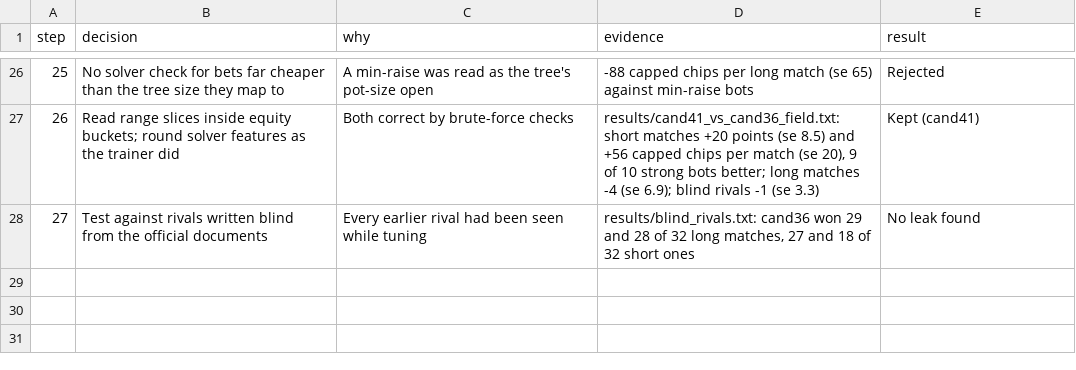
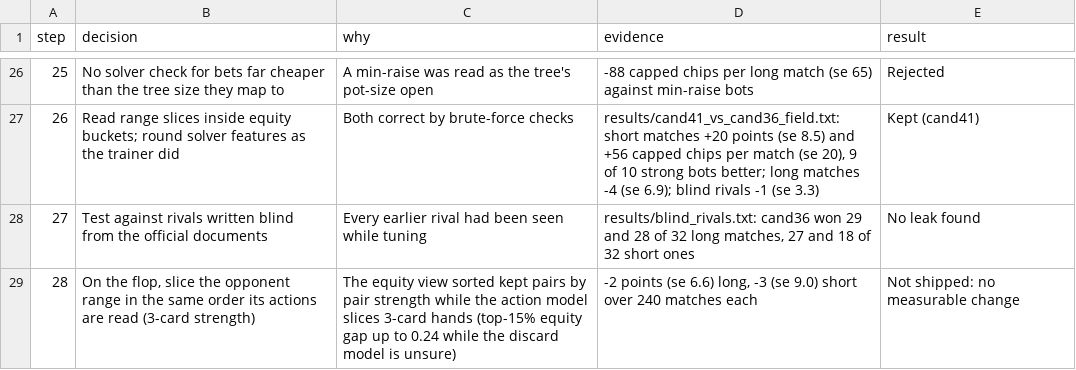
Before and after one commit to Paradox-73/PokerBots, a TSV file: decisions.tsv, drawn as a sheet; only a part is shown, gaps mark what is left out.

Commit message:
Decision log: flop range-order fix tested, no measurable change, not shipped

```diff
--- a/decisions.tsv
+++ b/decisions.tsv
@@ -28 +28,2 @@ step	decision	why	evidence	result
 27	Test against rivals written blind from the official documents	Every earlier rival had been seen while tuning	results/blind_rivals.txt: cand36 won 29 and 28 of 32 long matches, 27 and 18 of 32 short ones	No leak found
+28	On the flop, slice the opponent range in the same order its actions are read (3-card strength)	The equity view sorted kept pairs by pair strength while the action model slices 3-card hands (top-15% equity gap up to 0.24 while the discard model is unsure)	-2 points (se 6.6) long, -3 (se 9.0) short over 240 matches each	Not shipped: no measurable change
```
Also changed, not shown: 1 other file.
